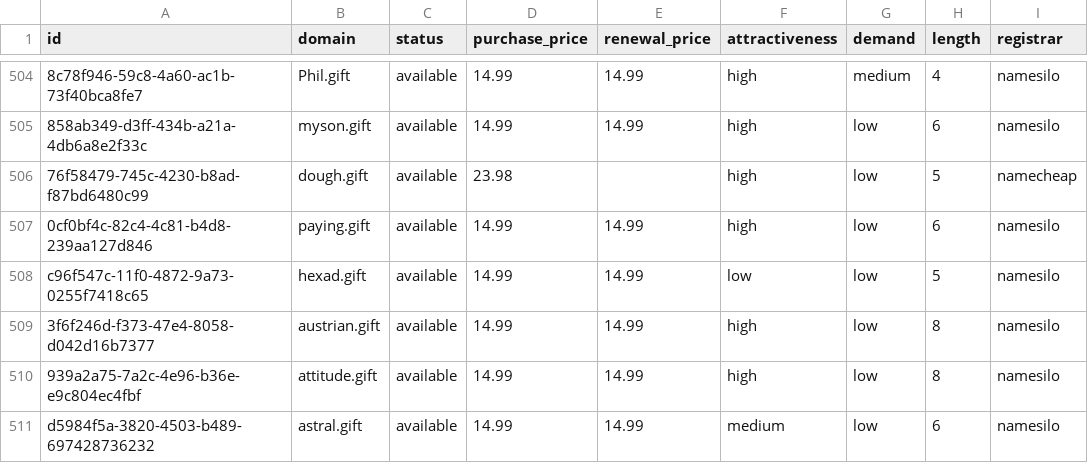
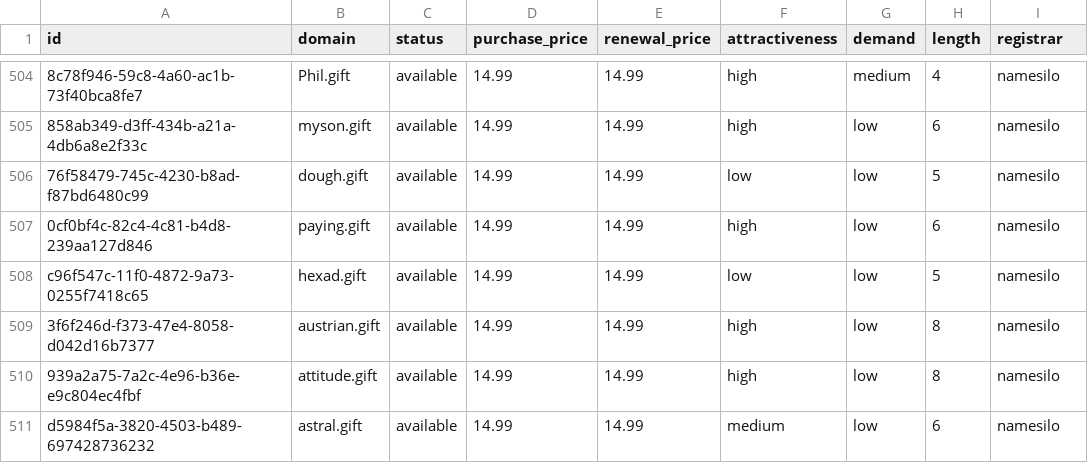
Before and after one commit to UniqueDomains/gift-oneword-domains, a CSV file: gift.csv, drawn as a sheet; only a part is shown, gaps mark what is left out; the diff names each change by its address in the sheet, - before the commit and + after, or states it on an @@ line.

Commit message:
Domains update

```diff
--- a/gift.csv
+++ b/gift.csv
-D506 (purchase_price): 23.98
+D506 (purchase_price): 14.99
-E506 (renewal_price): (empty)
+E506 (renewal_price): 14.99
-F506 (attractiveness): high
+F506 (attractiveness): low
-I506 (registrar): namecheap
+I506 (registrar): namesilo
```
Also changed, not shown: 4 other files.
